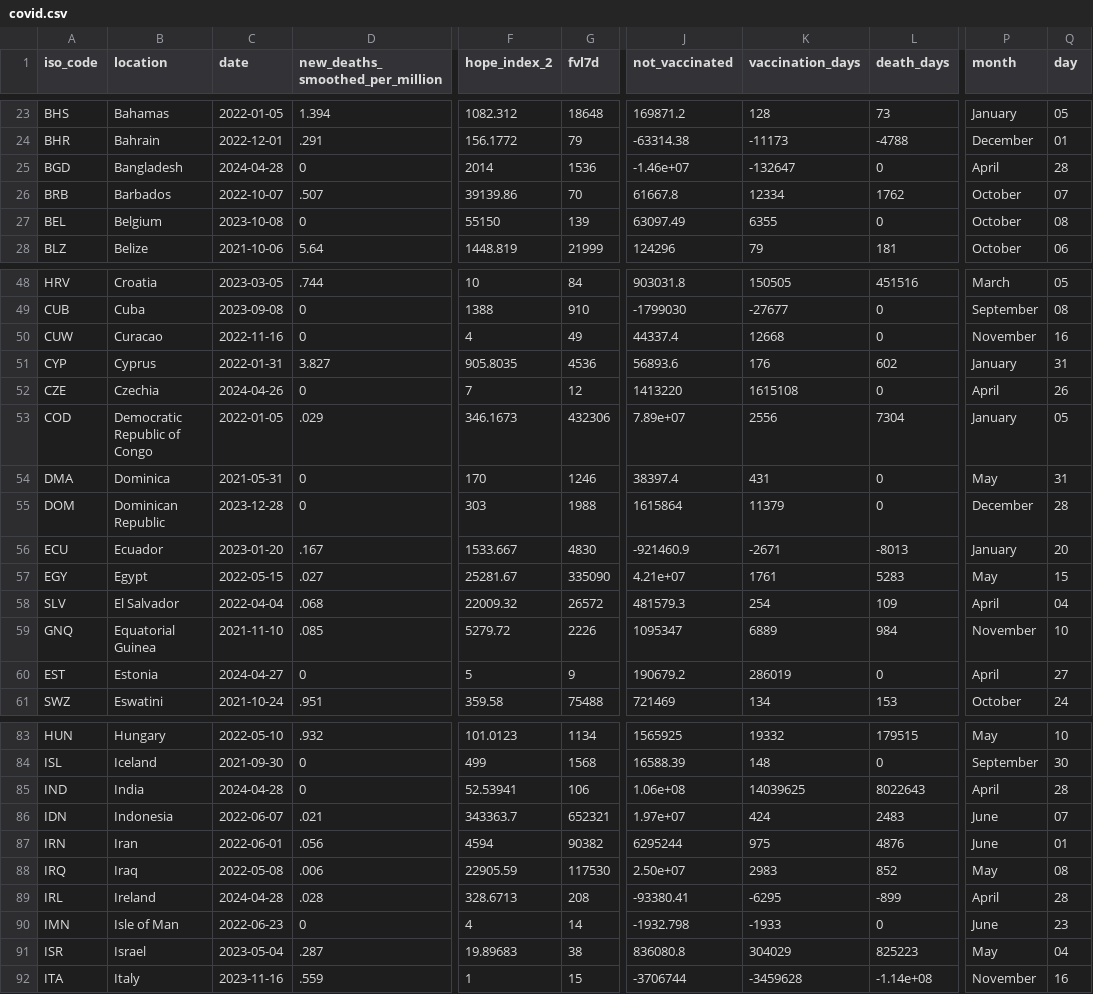
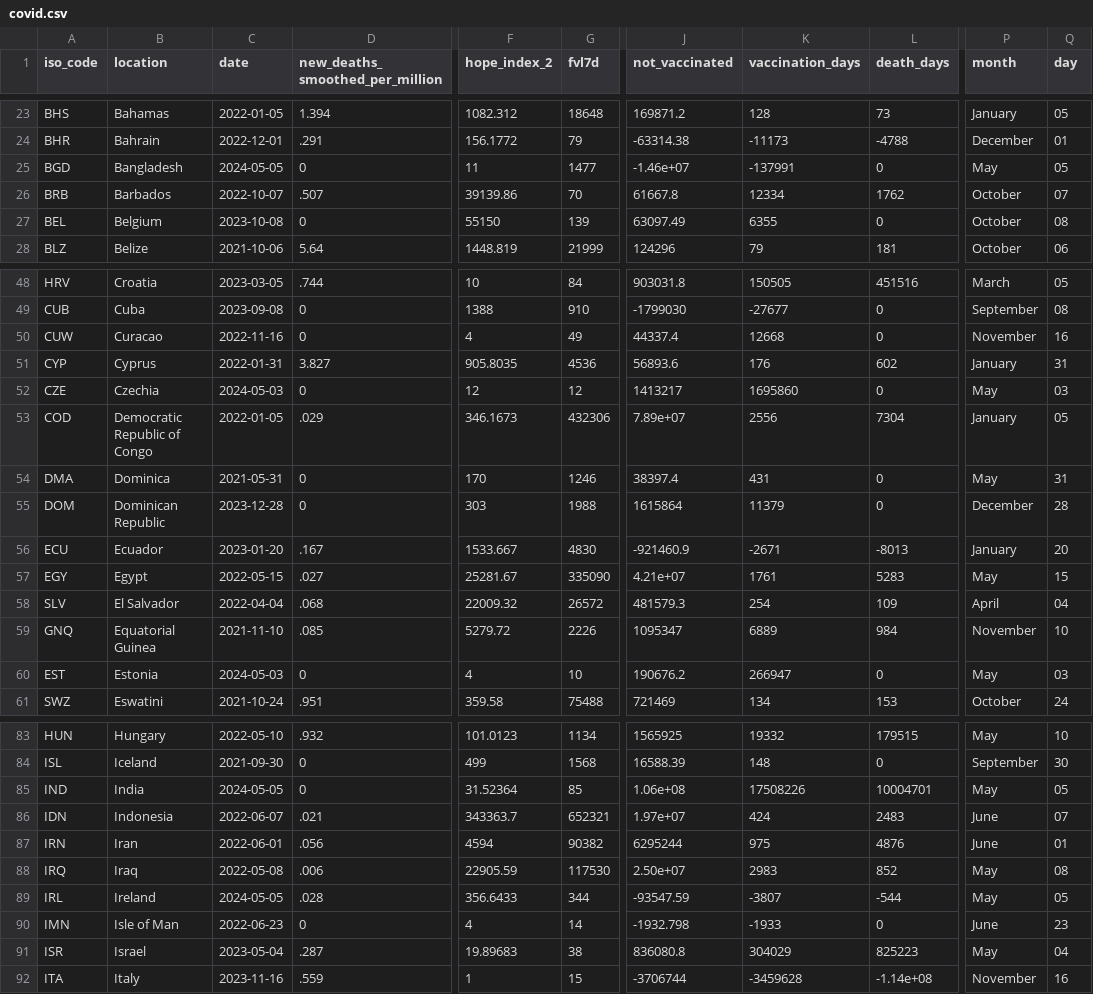
Before and after one commit to JonasWeinert/jonasweinert.github.io, a CSV file: docs/otherdata/covid.csv, drawn as a sheet; only a part is shown, gaps mark what is left out; the diff covers the shown part only; the diff names each change by its address in the sheet, - before the commit and + after, or states it on an @@ line.

```diff
--- a/docs/otherdata/covid.csv
+++ b/docs/otherdata/covid.csv
-C25 (date): 2024-04-28
+C25 (date): 2024-05-05
-F25 (hope_index_2): 2014
+F25 (hope_index_2): 11
-G25 (fvl7d): 1536
+G25 (fvl7d): 1477
-K25 (vaccination_days): -132647
+K25 (vaccination_days): -137991
-P25 (month): April
+P25 (month): May
-Q25 (day): 28
+Q25 (day): 05
-C52 (date): 2024-04-26
+C52 (date): 2024-05-03
-F52 (hope_index_2): 7
+F52 (hope_index_2): 12
-J52 (not_vaccinated): 1413220
+J52 (not_vaccinated): 1413217
-K52 (vaccination_days): 1615108
+K52 (vaccination_days): 1695860
-P52 (month): April
+P52 (month): May
-Q52 (day): 26
+Q52 (day): 03
-C60 (date): 2024-04-27
+C60 (date): 2024-05-03
-F60 (hope_index_2): 5
+F60 (hope_index_2): 4
-G60 (fvl7d): 9
+G60 (fvl7d): 10
-J60 (not_vaccinated): 190679.2
+J60 (not_vaccinated): 190676.2
-K60 (vaccination_days): 286019
+K60 (vaccination_days): 266947
-P60 (month): April
+P60 (month): May
-Q60 (day): 27
+Q60 (day): 03
-C85 (date): 2024-04-28
+C85 (date): 2024-05-05
-F85 (hope_index_2): 52.53941
+F85 (hope_index_2): 31.52364
-G85 (fvl7d): 106
+G85 (fvl7d): 85
-K85 (vaccination_days): 14039625
+K85 (vaccination_days): 17508226
-L85 (death_days): 8022643
+L85 (death_days): 10004701
-P85 (month): April
+P85 (month): May
-Q85 (day): 28
+Q85 (day): 05
-C89 (date): 2024-04-28
+C89 (date): 2024-05-05
-F89 (hope_index_2): 328.6713
+F89 (hope_index_2): 356.6433
-G89 (fvl7d): 208
+G89 (fvl7d): 344
-J89 (not_vaccinated): -93380.41
+J89 (not_vaccinated): -93547.59
-K89 (vaccination_days): -6295
+K89 (vaccination_days): -3807
-L89 (death_days): -899
+L89 (death_days): -544
-P89 (month): April
+P89 (month): May
-Q89 (day): 28
+Q89 (day): 05
```
Also changed, not shown: 81 edited cells elsewhere in this file, static/otherdata/covid.csv.
